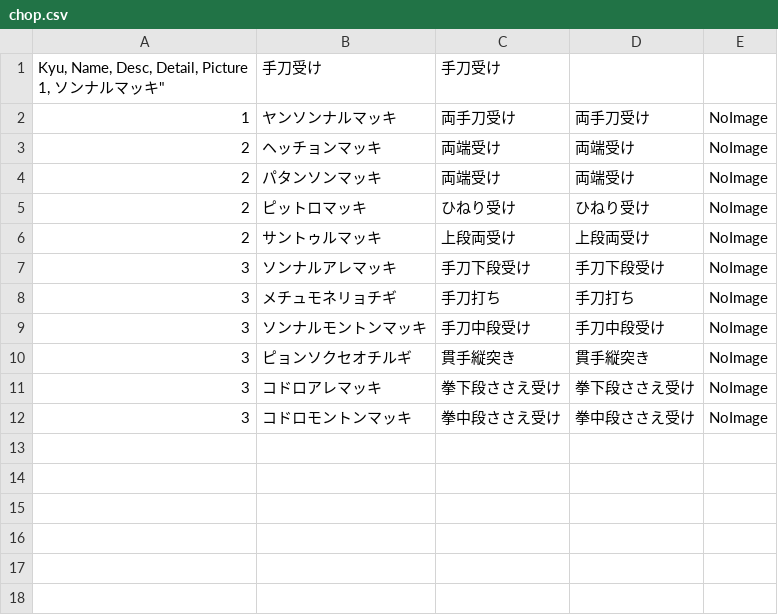
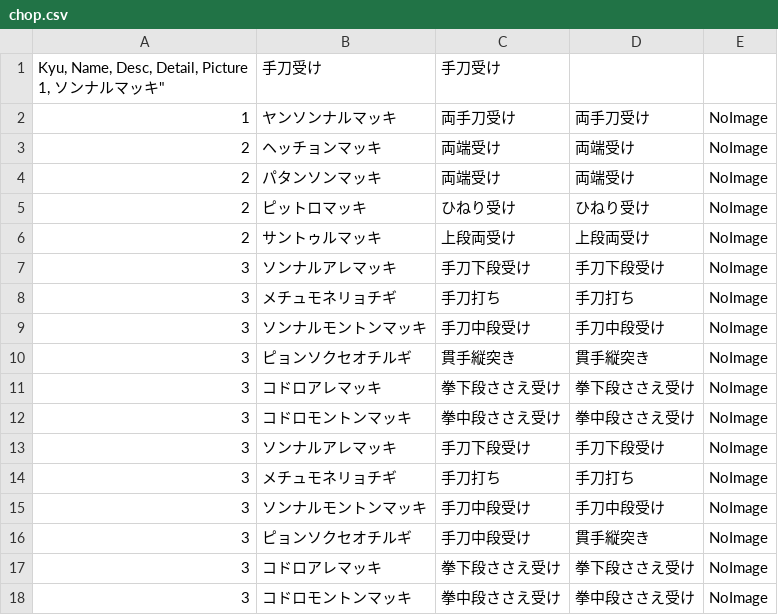
Before and after one commit to shinriyo/xamarin_pooksae, a CSV file: dbCSV/ja/chop.csv, drawn as a sheet.

Commit message:
image

```diff
--- a/dbCSV/ja/chop.csv
+++ b/dbCSV/ja/chop.csv
@@ -13 +13,7 @@
 3, "コドロモントンマッキ", "拳中段ささえ受け", "拳中段ささえ受け", "NoImage"
+3, "ソンナルアレマッキ", "手刀下段受け", "手刀下段受け", "NoImage"
+3, "メチュモネリョチギ", "手刀打ち", "手刀打ち", "NoImage"
+3, "ソンナルモントンマッキ", "手刀中段受け", "手刀中段受け", "NoImage"
+3, "ピョンソクセオチルギ", "手刀中段受け", "貫手縦突き", "NoImage"
+3, "コドロアレマッキ", "拳下段ささえ受け", "拳下段ささえ受け", "NoImage"
+3, "コドロモントンマッキ", "拳中段ささえ受け", "拳中段ささえ受け", "NoImage"
```
Also changed, not shown: 7 other files.
